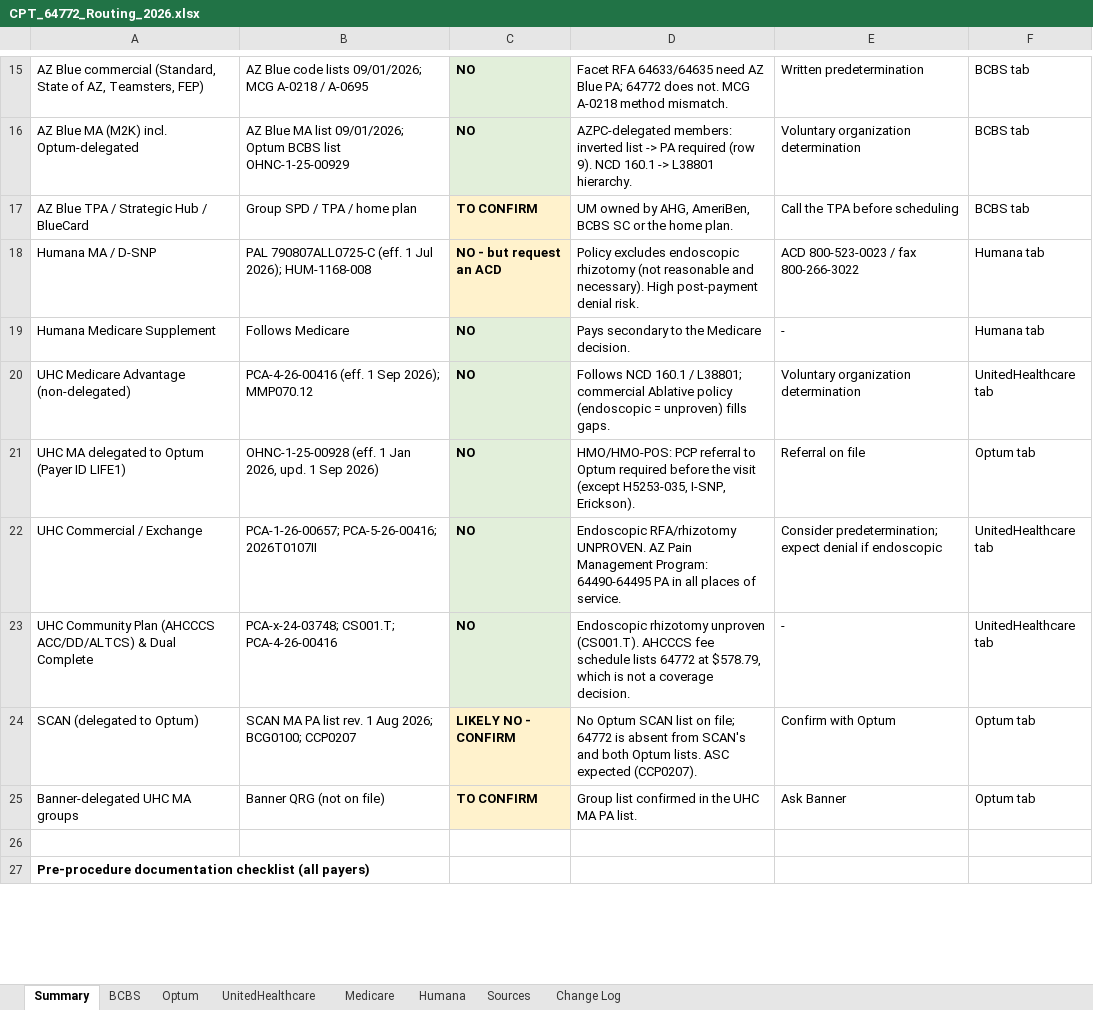
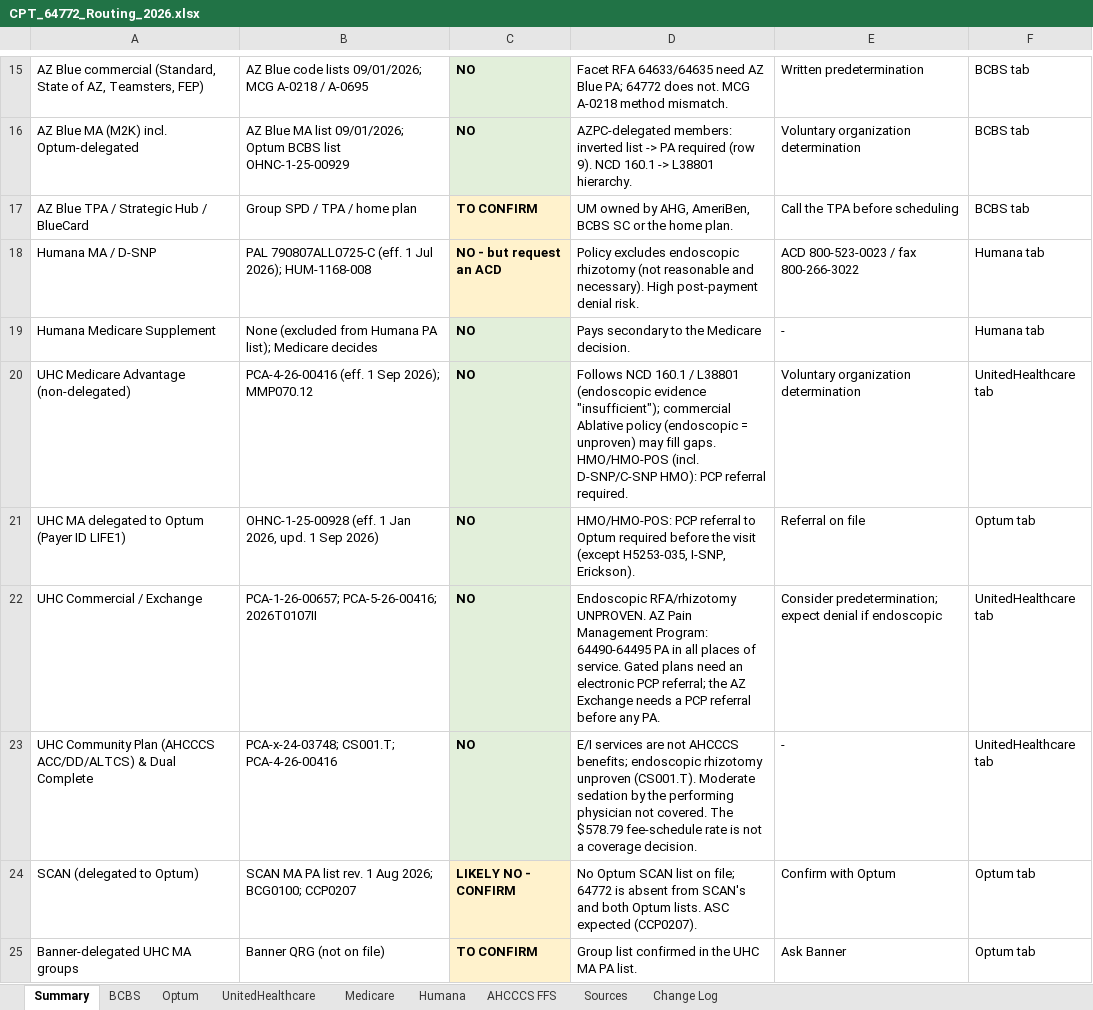
Before and after one commit to LindaMora10/Medical-Billing-Specialties, an Excel workbook: Code Research/CPT_64772_Routing_2026.xlsx, sheet Summary, drawn as a sheet; only a part is shown, gaps mark what is left out; the shorter side is filled out with more unchanged rows; values as stored, in another font and other column widths than the file's, no borders; the diff covers the shown part only; the diff names each change by its address in the sheet, - before the commit and + after, or states it on an @@ line.

```diff
--- a/Code Research/CPT_64772_Routing_2026.xlsx (sheet Summary)
+++ b/Code Research/CPT_64772_Routing_2026.xlsx (sheet Summary)
+sheet tab: AHCCCS FFS
-B19: Follows Medicare
+B19: None (excluded from Humana PA list); Medicare decides
-D20: …160.1 / L38801; commercial Ablative policy (endoscopic = unproven) fills gaps.
+D20: …160.1 / L38801 (endoscopic evidence "insufficient"); commercial Ablative policy (endoscopic = unproven) may fill gaps. HMO/HMO-POS (incl. D-SNP/C-SNP HMO): PCP referral required.
-D22: …of service.
+D22: …of service. Gated plans need an electronic PCP referral; the AZ Exchange needs a PCP referral before any PA.
-D23: Endoscopic rhizotomy unproven (CS001.T). AHCCCS fee schedule lists 64772 at $578.79, which is not…
+D23: E/I services are not AHCCCS benefits; endoscopic rhizotomy unproven (CS001.T). Moderate sedation by the performing physician not covered. The $578.79 fee-schedule rate is not…
```
Also changed, not shown: 6 added rows and 6 edited cells elsewhere in this sheet, sheet Change Log, sheet Optum, sheet UnitedHealthcare, sheet Sources, sheet BCBS, sheet Humana, 1 more sheet.
